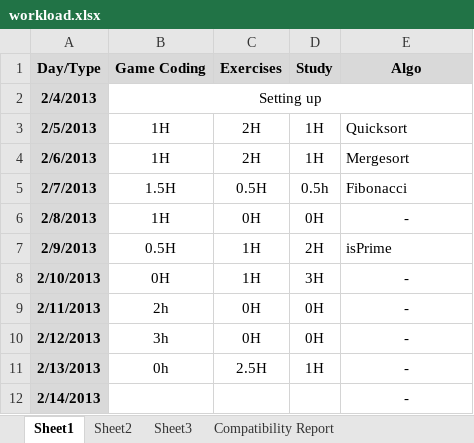
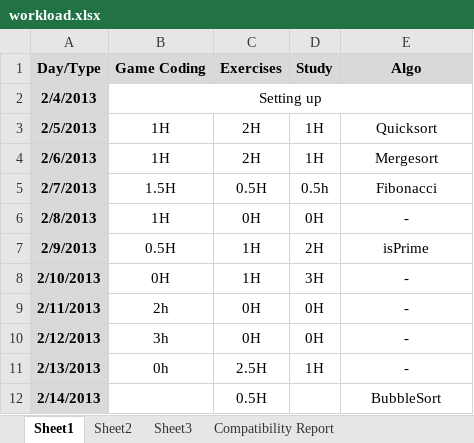
Before and after one commit to BSJThomachot/practice, an Excel workbook: workload.xlsx, sheet Sheet1, drawn as a sheet; values as stored, in another font and other column widths than the file's, no borders; the diff names each change by its address in the sheet, - before the commit and + after, or states it on an @@ line.

Commit message:
Worked on Bubble sort today

```diff
--- a/workload.xlsx (sheet Sheet1)
+++ b/workload.xlsx (sheet Sheet1)
-E3:E5 alignment: left
+E3:E5 alignment: center
-E7 alignment: left
+E7 alignment: center
-C12 (Exercises): (empty)
+C12 (Exercises): 0.5H
-E12 (Algo): -
+E12 (Algo): BubbleSort
```
Also changed, not shown: 1 other file.
